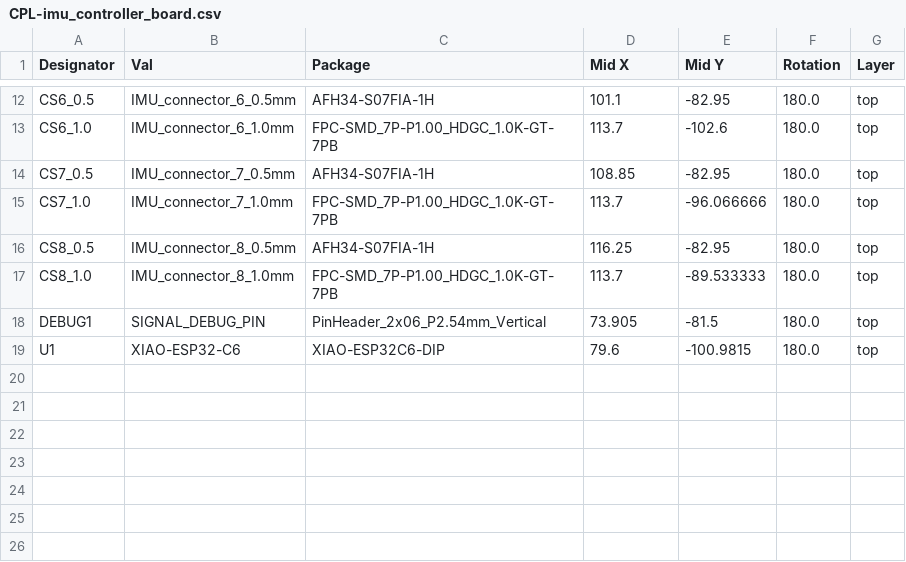
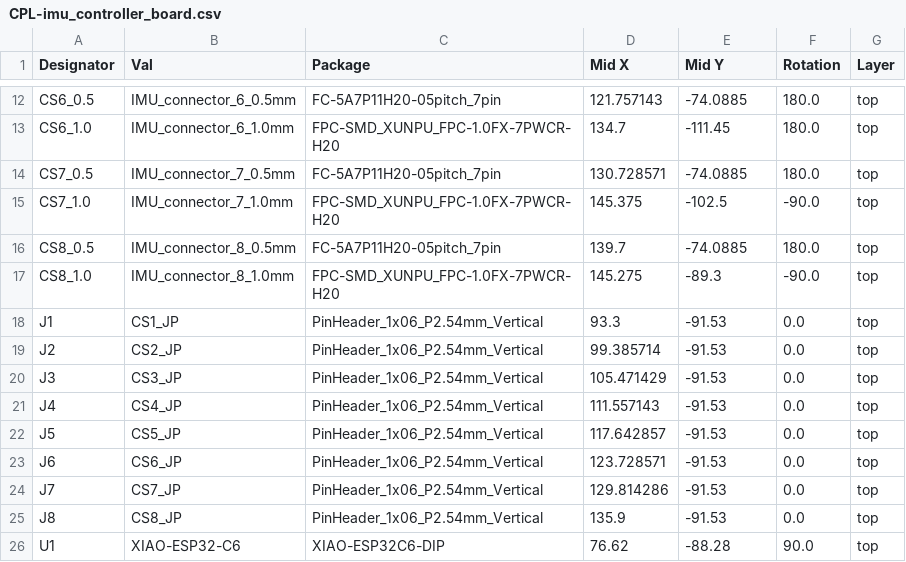
Before and after one commit to Beef1297/imu_controller_board, a CSV file: jlcpcb/production_files/CPL-imu_controller_board.csv, drawn as a sheet; only a part is shown, gaps mark what is left out; removed rows and columns are numbered as before the commit, all else as after; the diff covers the shown part only; the diff names each change by its address in the sheet, - before the commit and + after, or states it on an @@ line.

```diff
--- a/jlcpcb/production_files/CPL-imu_controller_board.csv
+++ b/jlcpcb/production_files/CPL-imu_controller_board.csv
-C12 (Package): AFH34-S07FIA-1H
+C12 (Package): FC-5A7P11H20-05pitch_7pin
-D12 (Mid X): 101.1
+D12 (Mid X): 121.757143
-E12 (Mid Y): -82.95
+E12 (Mid Y): -74.0885
-C13 (Package): FPC-SMD_7P-P1.00_HDGC_1.0K-GT-7PB
+C13 (Package): FPC-SMD_XUNPU_FPC-1.0FX-7PWCR-H20
-D13 (Mid X): 113.7
+D13 (Mid X): 134.7
-E13 (Mid Y): -102.6
+E13 (Mid Y): -111.45
-C14 (Package): AFH34-S07FIA-1H
+C14 (Package): FC-5A7P11H20-05pitch_7pin
-D14 (Mid X): 108.85
+D14 (Mid X): 130.728571
-E14 (Mid Y): -82.95
+E14 (Mid Y): -74.0885
-C15 (Package): FPC-SMD_7P-P1.00_HDGC_1.0K-GT-7PB
+C15 (Package): FPC-SMD_XUNPU_FPC-1.0FX-7PWCR-H20
-D15 (Mid X): 113.7
+D15 (Mid X): 145.375
-E15 (Mid Y): -96.066666
+E15 (Mid Y): -102.5
-F15 (Rotation): 180.0
+F15 (Rotation): -90.0
-C16 (Package): AFH34-S07FIA-1H
+C16 (Package): FC-5A7P11H20-05pitch_7pin
-D16 (Mid X): 116.25
+D16 (Mid X): 139.7
-E16 (Mid Y): -82.95
+E16 (Mid Y): -74.0885
-C17 (Package): FPC-SMD_7P-P1.00_HDGC_1.0K-GT-7PB
+C17 (Package): FPC-SMD_XUNPU_FPC-1.0FX-7PWCR-H20
-D17 (Mid X): 113.7
+D17 (Mid X): 145.275
-E17 (Mid Y): -89.533333
+E17 (Mid Y): -89.3
-F17 (Rotation): 180.0
+F17 (Rotation): -90.0
-row 18: DEBUG1 | SIGNAL_DEBUG_PIN | PinHeader_2x06_P2.54mm_Vertical | 73.905 | -81.5 | 180.0 | top
+row 18: J1 | CS1_JP | PinHeader_1x06_P2.54mm_Vertical | 93.3 | -91.53 | 0.0 | top
+row 19: J2 | CS2_JP | PinHeader_1x06_P2.54mm_Vertical | 99.385714 | -91.53 | 0.0 | top
+row 20: J3 | CS3_JP | PinHeader_1x06_P2.54mm_Vertical | 105.471429 | -91.53 | 0.0 | top
+row 21: J4 | CS4_JP | PinHeader_1x06_P2.54mm_Vertical | 111.557143 | -91.53 | 0.0 | top
+row 22: J5 | CS5_JP | PinHeader_1x06_P2.54mm_Vertical | 117.642857 | -91.53 | 0.0 | top
+row 23: J6 | CS6_JP | PinHeader_1x06_P2.54mm_Vertical | 123.728571 | -91.53 | 0.0 | top
+row 24: J7 | CS7_JP | PinHeader_1x06_P2.54mm_Vertical | 129.814286 | -91.53 | 0.0 | top
+row 25: J8 | CS8_JP | PinHeader_1x06_P2.54mm_Vertical | 135.9 | -91.53 | 0.0 | top
-D26 (Mid X): 79.6
+D26 (Mid X): 76.62
-E26 (Mid Y): -100.9815
+E26 (Mid Y): -88.28
-F26 (Rotation): 180.0
+F26 (Rotation): 90.0
```
Also changed, not shown: 31 edited cells elsewhere in this file, jlcpcb/production_files/BOM-imu_controller_board.csv, 17 other files.
